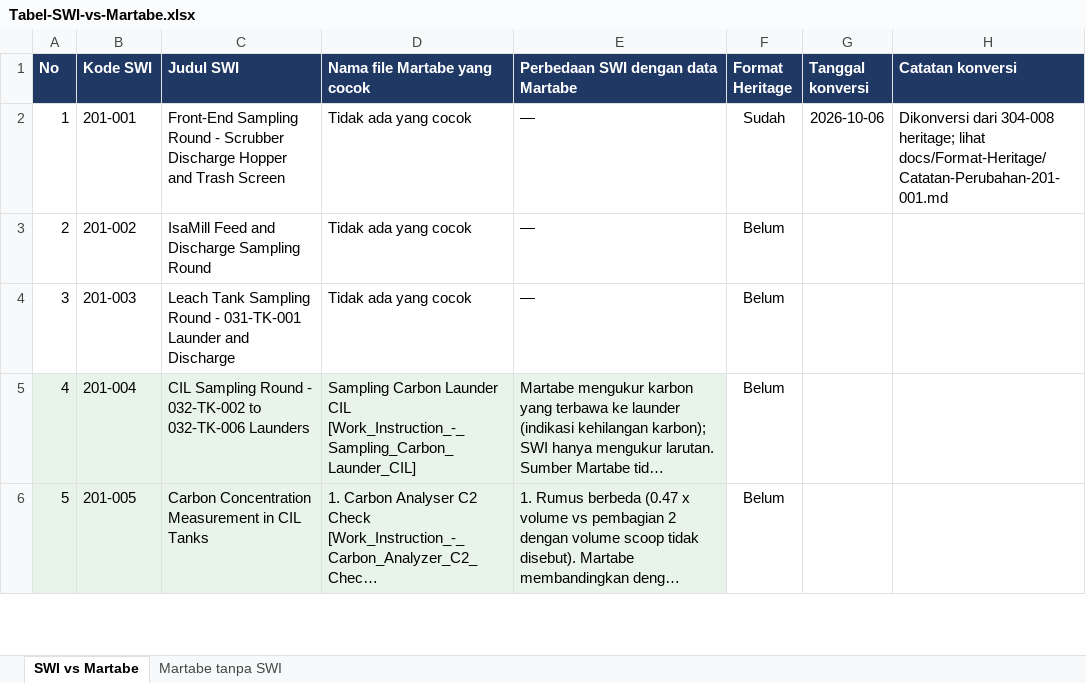
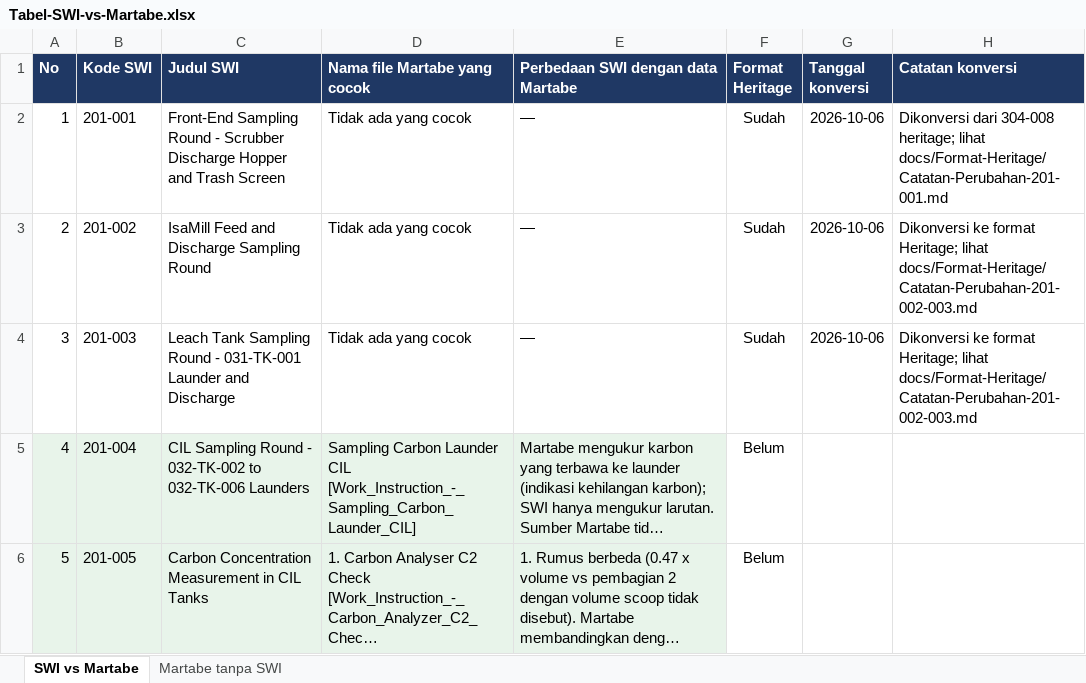
Before and after one commit to 007Manday/SWI-METS, an Excel workbook: docs/Tabel-SWI-vs-Martabe.xlsx, sheet SWI vs Martabe, drawn as a sheet; only a part is shown; long unchanged cells end in …; values as stored, in another font and other column widths than the file's, no borders; the diff names each change by its address in the sheet, - before the commit and + after, or states it on an @@ line.

```diff
--- a/docs/Tabel-SWI-vs-Martabe.xlsx (sheet SWI vs Martabe)
+++ b/docs/Tabel-SWI-vs-Martabe.xlsx (sheet SWI vs Martabe)
-F3:F4 (Format Heritage): Belum
+F3:F4 (Format Heritage): Sudah
-G3:G4 (Tanggal konversi): (empty)
+G3:G4 (Tanggal konversi): 2026-10-06
-H3:H4 (Catatan konversi): (empty)
+H3:H4 (Catatan konversi): Dikonversi ke format Heritage; lihat docs/Format-Heritage/Catatan-Perubahan-201-002-003.md
```
Also changed, not shown: 9 other files.
